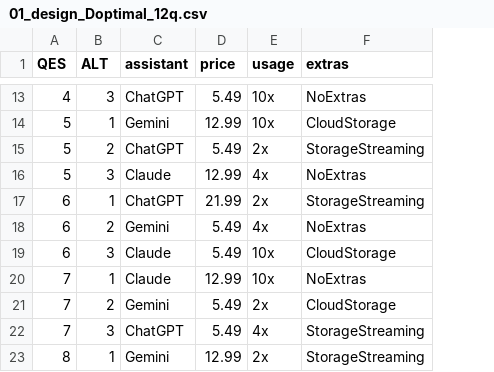
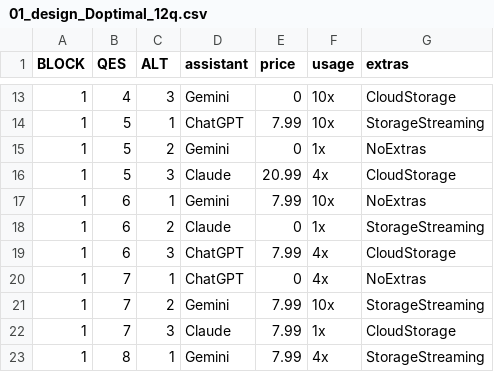
Before and after one commit to martin-kri/Conjoint-Analysis-LLM-subscriptions, a CSV file: llm_design/output/01_design_Doptimal_12q.csv, drawn as a sheet; only a part is shown, gaps mark what is left out; removed rows and columns are numbered as before the commit, all else as after; the diff covers the shown part only; the diff names each change by its address in the sheet, - before the commit and + after, or states it on an @@ line.

```diff
--- a/llm_design/output/01_design_Doptimal_12q.csv
+++ b/llm_design/output/01_design_Doptimal_12q.csv
+column A (BLOCK), rows 13-17: all 1; rows 19-23: all 1
-D13 (assistant): ChatGPT
+D13 (assistant): Gemini
-E13 (price): 5.49
+E13 (price): 0
-G13 (extras): NoExtras
+G13 (extras): CloudStorage
-D14 (assistant): Gemini
+D14 (assistant): ChatGPT
-E14 (price): 12.99
+E14 (price): 7.99
-G14 (extras): CloudStorage
+G14 (extras): StorageStreaming
-D15 (assistant): ChatGPT
+D15 (assistant): Gemini
-E15 (price): 5.49
+E15 (price): 0
-F15 (usage): 2x
+F15 (usage): 1x
-G15 (extras): StorageStreaming
+G15 (extras): NoExtras
-E16 (price): 12.99
+E16 (price): 20.99
-G16 (extras): NoExtras
+G16 (extras): CloudStorage
-row 17: 6 | 1 | ChatGPT | 21.99 | 2x | StorageStreaming
-C17 (ALT): 2
+C17 (ALT): 1
-E17 (price): 5.49
+E17 (price): 7.99
-F17 (usage): 4x
+F17 (usage): 10x
+row 18: 1 | 6 | 2 | Claude | 0 | 1x | StorageStreaming
-D19:D20 (assistant): Claude
+D19:D20 (assistant): ChatGPT
-E19 (price): 5.49
+E19 (price): 7.99
-F19:F20 (usage): 10x
+F19:F20 (usage): 4x
-E20 (price): 12.99
+E20 (price): 0
-E21:E22 (price): 5.49
+E21:E22 (price): 7.99
-F21 (usage): 2x
+F21 (usage): 10x
-G21 (extras): CloudStorage
+G21 (extras): StorageStreaming
-D22 (assistant): ChatGPT
+D22 (assistant): Claude
-F22 (usage): 4x
+F22 (usage): 1x
-G22 (extras): StorageStreaming
+G22 (extras): CloudStorage
-E23 (price): 12.99
+E23 (price): 7.99
-F23 (usage): 2x
+F23 (usage): 4x
```
Also changed, not shown: 80 edited cells elsewhere in this file, llm_design/output/01_design_Doptimal_15q.csv, llm_design/output/01_design_comparison.csv, 23 other files.
